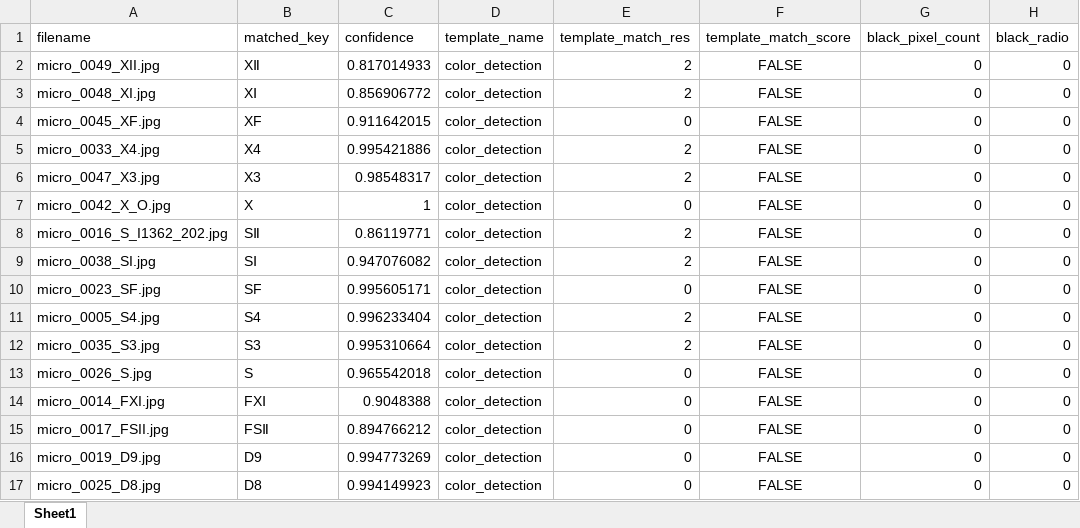
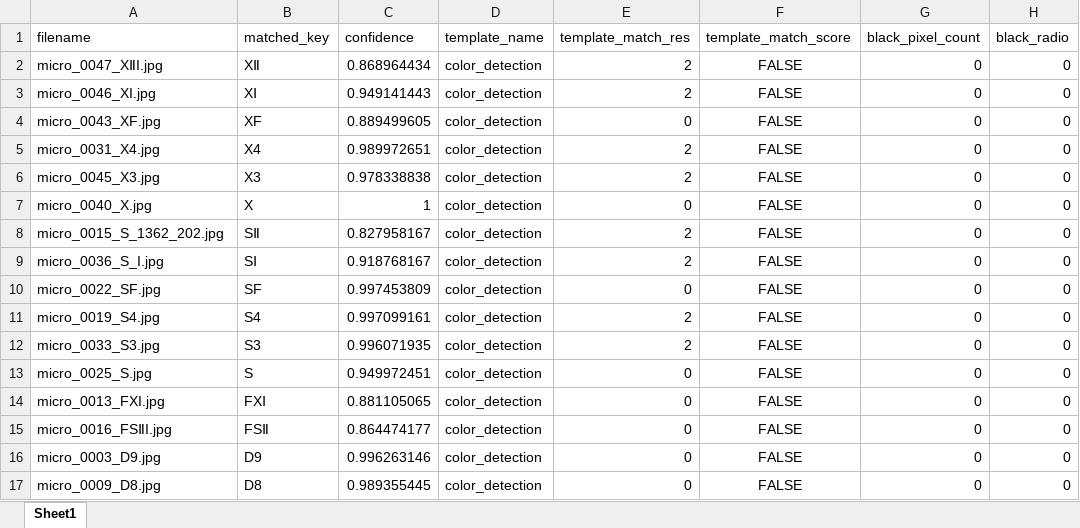
Before and after one commit to SAWRJJ/OCR-Project, an Excel workbook: template/t9_ocr_report.xlsx, sheet Sheet1, drawn as a sheet; only a part is shown; values as stored, in another font and other column widths than the file's, no borders; the diff covers the shown part only; the diff names each change by its address in the sheet, - before the commit and + after, or states it on an @@ line.

```diff
--- a/template/t9_ocr_report.xlsx (sheet Sheet1)
+++ b/template/t9_ocr_report.xlsx (sheet Sheet1)
-A2 (filename): micro_0049_XII.jpg
+A2 (filename): micro_0047_XⅡI.jpg
-C2 (confidence): 0.817014933
+C2 (confidence): 0.868964434
-A3 (filename): micro_0048_XI.jpg
+A3 (filename): micro_0046_XI.jpg
-C3 (confidence): 0.856906772
+C3 (confidence): 0.949141443
-A4 (filename): micro_0045_XF.jpg
+A4 (filename): micro_0043_XF.jpg
-C4 (confidence): 0.911642015
+C4 (confidence): 0.889499605
-A5 (filename): micro_0033_X4.jpg
+A5 (filename): micro_0031_X4.jpg
-C5 (confidence): 0.995421886
+C5 (confidence): 0.989972651
-A6 (filename): micro_0047_X3.jpg
+A6 (filename): micro_0045_X3.jpg
-C6 (confidence): 0.98548317
+C6 (confidence): 0.978338838
-A7 (filename): micro_0042_X_O.jpg
+A7 (filename): micro_0040_X.jpg
-A8 (filename): micro_0016_S_I1362_202.jpg
+A8 (filename): micro_0015_S_1362_202.jpg
-C8 (confidence): 0.86119771
+C8 (confidence): 0.827958167
-A9 (filename): micro_0038_SI.jpg
+A9 (filename): micro_0036_S_I.jpg
-C9 (confidence): 0.947076082
+C9 (confidence): 0.918768167
-A10 (filename): micro_0023_SF.jpg
+A10 (filename): micro_0022_SF.jpg
-C10 (confidence): 0.995605171
+C10 (confidence): 0.997453809
-A11 (filename): micro_0005_S4.jpg
+A11 (filename): micro_0019_S4.jpg
-C11 (confidence): 0.996233404
+C11 (confidence): 0.997099161
-A12 (filename): micro_0035_S3.jpg
+A12 (filename): micro_0033_S3.jpg
-C12 (confidence): 0.995310664
+C12 (confidence): 0.996071935
-A13 (filename): micro_0026_S.jpg
+A13 (filename): micro_0025_S.jpg
-C13 (confidence): 0.965542018
+C13 (confidence): 0.949972451
-A14 (filename): micro_0014_FXI.jpg
+A14 (filename): micro_0013_FXI.jpg
-C14 (confidence): 0.9048388
+C14 (confidence): 0.881105065
-A15 (filename): micro_0017_FSII.jpg
+A15 (filename): micro_0016_FSⅡI.jpg
-C15 (confidence): 0.894766212
+C15 (confidence): 0.864474177
-A16 (filename): micro_0019_D9.jpg
+A16 (filename): micro_0003_D9.jpg
-C16 (confidence): 0.994773269
+C16 (confidence): 0.996263146
-A17 (filename): micro_0025_D8.jpg
+A17 (filename): micro_0009_D8.jpg
-C17 (confidence): 0.994149923
+C17 (confidence): 0.989355445
```
Also changed, not shown: 32 edited cells elsewhere in this sheet, template/t2_ocr_report.xlsx, template/t7_ocr_report.xlsx, 14 other files.
